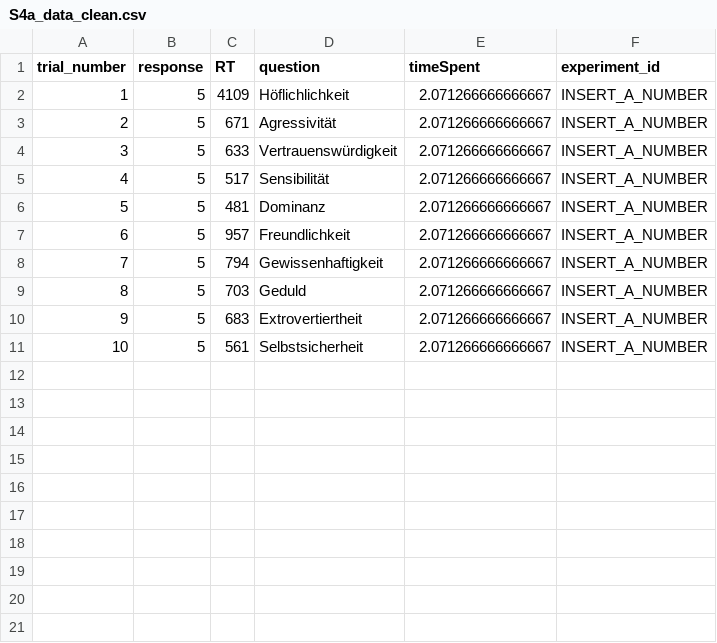
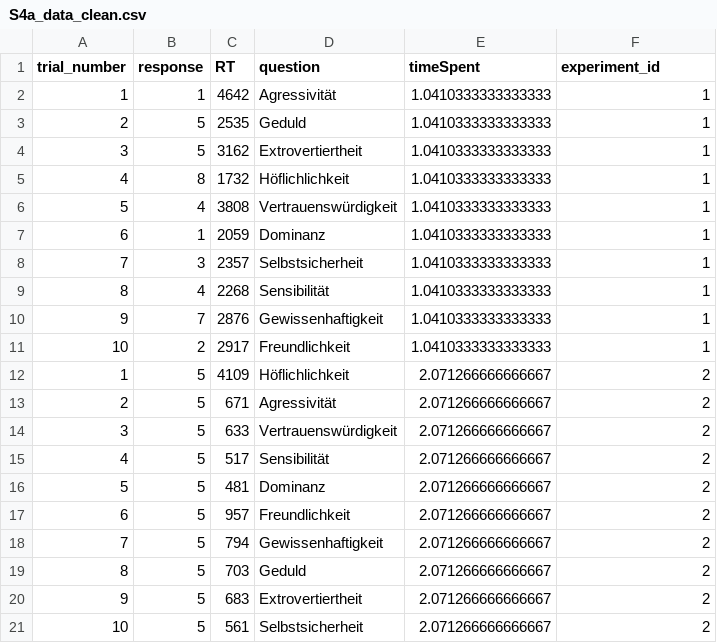
Before and after one commit to annassommer/XPLabFinal, a CSV file: data/01 pilot/S4a_data_clean.csv, drawn as a sheet.

```diff
--- a/data/01 pilot/S4a_data_clean.csv
+++ b/data/01 pilot/S4a_data_clean.csv
@@ -1,11 +1,21 @@
 trial_number,response,RT,question,timeSpent,experiment_id
-1,5,4109,Höflichlichkeit,2.071266666666667,INSERT_A_NUMBER
-2,5,671,Agressivität,2.071266666666667,INSERT_A_NUMBER
-3,5,633,Vertrauenswürdigkeit,2.071266666666667,INSERT_A_NUMBER
-4,5,517,Sensibilität,2.071266666666667,INSERT_A_NUMBER
-5,5,481,Dominanz,2.071266666666667,INSERT_A_NUMBER
-6,5,957,Freundlichkeit,2.071266666666667,INSERT_A_NUMBER
-7,5,794,Gewissenhaftigkeit,2.071266666666667,INSERT_A_NUMBER
-8,5,703,Geduld,2.071266666666667,INSERT_A_NUMBER
-9,5,683,Extrovertiertheit,2.071266666666667,INSERT_A_NUMBER
-10,5,561,Selbstsicherheit,2.071266666666667,INSERT_A_NUMBER
+1,1,4642,Agressivität,1.0410333333333333,1
+2,5,2535,Geduld,1.0410333333333333,1
+3,5,3162,Extrovertiertheit,1.0410333333333333,1
+4,8,1732,Höflichlichkeit,1.0410333333333333,1
+5,4,3808,Vertrauenswürdigkeit,1.0410333333333333,1
+6,1,2059,Dominanz,1.0410333333333333,1
+7,3,2357,Selbstsicherheit,1.0410333333333333,1
+8,4,2268,Sensibilität,1.0410333333333333,1
+9,7,2876,Gewissenhaftigkeit,1.0410333333333333,1
+10,2,2917,Freundlichkeit,1.0410333333333333,1
+1,5,4109,Höflichlichkeit,2.071266666666667,2
+2,5,671,Agressivität,2.071266666666667,2
+3,5,633,Vertrauenswürdigkeit,2.071266666666667,2
+4,5,517,Sensibilität,2.071266666666667,2
+5,5,481,Dominanz,2.071266666666667,2
+6,5,957,Freundlichkeit,2.071266666666667,2
+7,5,794,Gewissenhaftigkeit,2.071266666666667,2
+8,5,703,Geduld,2.071266666666667,2
+9,5,683,Extrovertiertheit,2.071266666666667,2
+10,5,561,Selbstsicherheit,2.071266666666667,2
```
Also changed, not shown: data/01 pilot/S1_data_clean.csv, data/01 pilot/test.csv, 8 other files.
